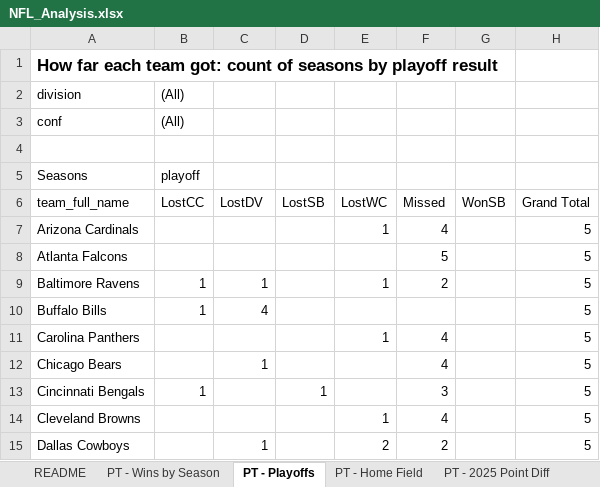
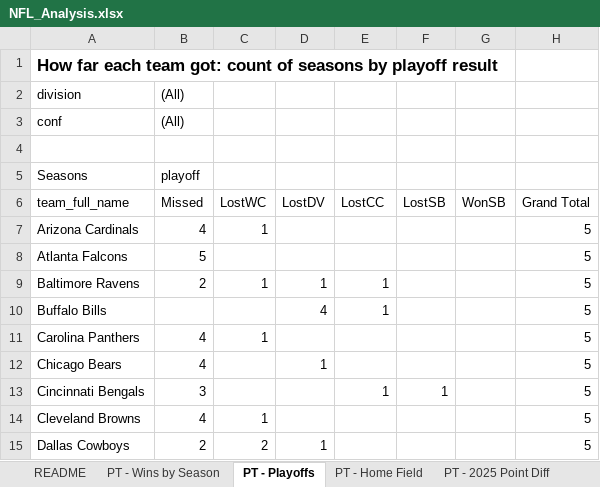
Before and after one commit to alexbrogan10/nfldatatableauproject, an Excel workbook: NFL_Analysis.xlsx, sheet PT - Playoffs, drawn as a sheet; only a part is shown; values as stored, in another font and other column widths than the file's, no borders; charts and pictures not drawn; the diff covers the shown part only; the diff names each change by its address in the sheet, - before the commit and + after, or states it on an @@ line.

```diff
--- a/NFL_Analysis.xlsx (sheet PT - Playoffs)
+++ b/NFL_Analysis.xlsx (sheet PT - Playoffs)
-B6: LostCC
+B6: Missed
-C6: LostDV
+C6: LostWC
-D6: LostSB
+D6: LostDV
-E6: LostWC
+E6: LostCC
-F6: Missed
+F6: LostSB
-B7 (Missed): (empty)
+B7 (Missed): 4
-C7 (LostWC): (empty)
+C7 (LostWC): 1
-E7 (LostCC): 1
+E7 (LostCC): (empty)
-F7 (LostSB): 4
+F7 (LostSB): (empty)
-B8 (Missed): (empty)
+B8 (Missed): 5
-F8 (LostSB): 5
+F8 (LostSB): (empty)
-B9 (Missed): 1
+B9 (Missed): 2
-D9 (LostDV): (empty)
+D9 (LostDV): 1
-F9 (LostSB): 2
+F9 (LostSB): (empty)
-B10 (Missed): 1
+B10 (Missed): (empty)
-C10 (LostWC): 4
+C10 (LostWC): (empty)
-D10 (LostDV): (empty)
+D10 (LostDV): 4
-E10 (LostCC): (empty)
+E10 (LostCC): 1
-B11:B12 (Missed): (empty)
+B11:B12 (Missed): 4
-C11 (LostWC): (empty)
+C11 (LostWC): 1
-E11 (LostCC): 1
+E11 (LostCC): (empty)
-F11:F12 (LostSB): 4
+F11:F12 (LostSB): (empty)
-C12 (LostWC): 1
+C12 (LostWC): (empty)
-D12 (LostDV): (empty)
+D12 (LostDV): 1
-B13 (Missed): 1
+B13 (Missed): 3
-D13 (LostDV): 1
+D13 (LostDV): (empty)
-E13 (LostCC): (empty)
+E13 (LostCC): 1
-F13 (LostSB): 3
+F13 (LostSB): 1
-B14 (Missed): (empty)
+B14 (Missed): 4
-C14 (LostWC): (empty)
+C14 (LostWC): 1
-E14 (LostCC): 1
+E14 (LostCC): (empty)
-F14 (LostSB): 4
+F14 (LostSB): (empty)
-B15 (Missed): (empty)
+B15 (Missed): 2
-C15 (LostWC): 1
+C15 (LostWC): 2
-D15 (LostDV): (empty)
+D15 (LostDV): 1
-E15 (LostCC): 2
+E15 (LostCC): (empty)
-F15 (LostSB): 2
+F15 (LostSB): (empty)
```
Also changed, not shown: 88 edited cells elsewhere in this sheet, sheet PT - 2025 Point Diff, sheet README, charts or pictures, 2 other files.
